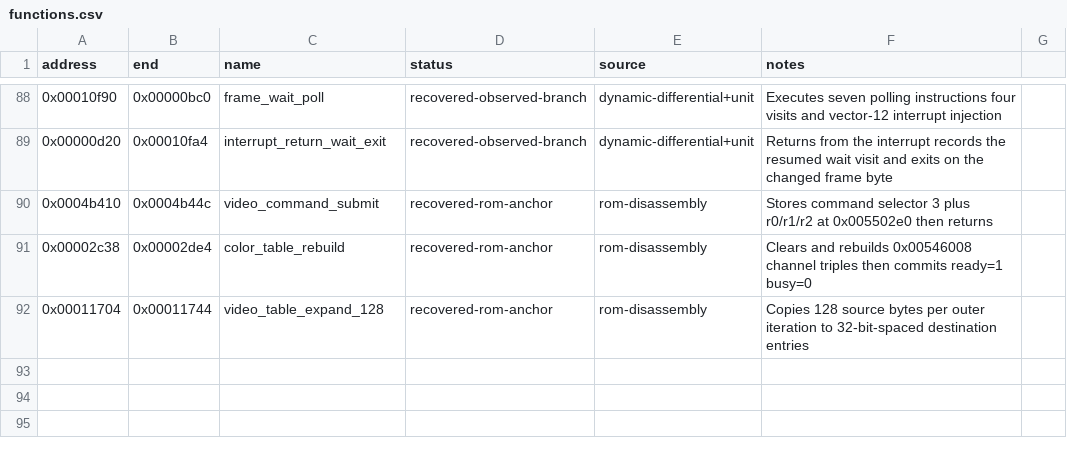
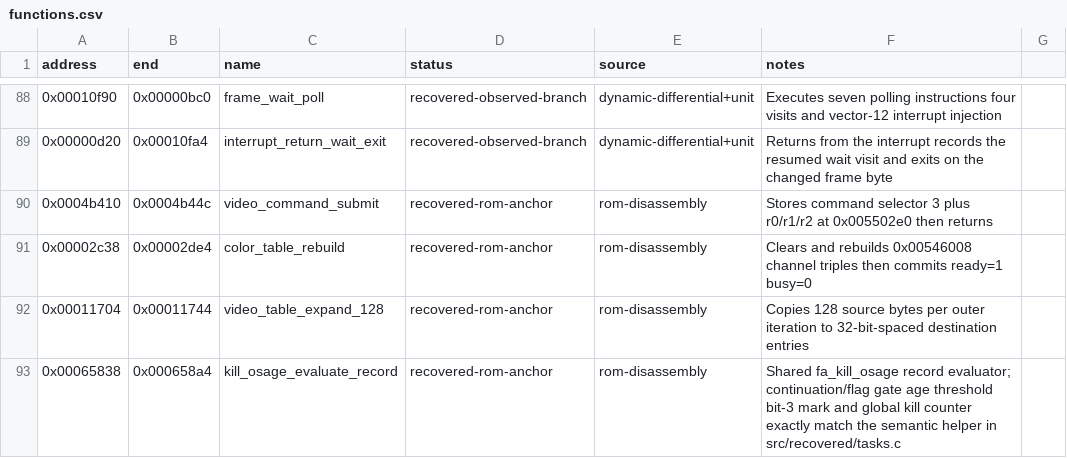
Before and after one commit to biggestsonicfan/vf2-decomp, a CSV file: decomp/i960/functions.csv, drawn as a sheet; only a part is shown, gaps mark what is left out; the diff names each change by its address in the sheet, - before the commit and + after, or states it on an @@ line.

```diff
--- a/decomp/i960/functions.csv
+++ b/decomp/i960/functions.csv
+row 93: 0x00065838 | 0x000658a4 | kill_osage_evaluate_record | recovered-rom-anchor | rom-disassembly | Shared fa_kill_osage record evaluator; continuation/flag gate age threshold bit-3 mark and global kill counter exactly match the semantic helper in src/recovered/tasks.c
```
Also changed, not shown: 3 other files.
